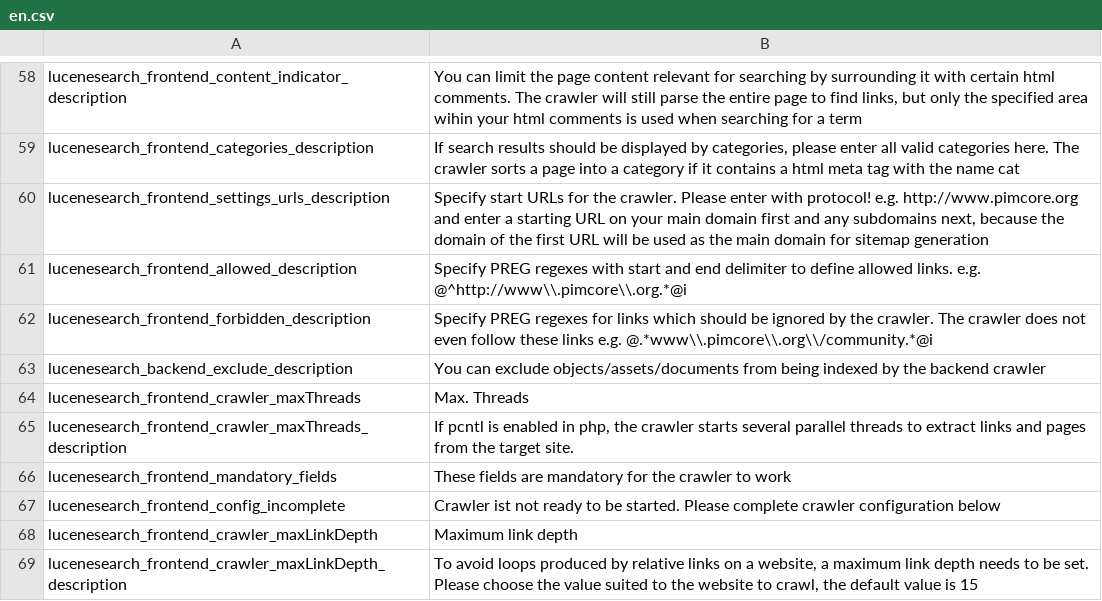
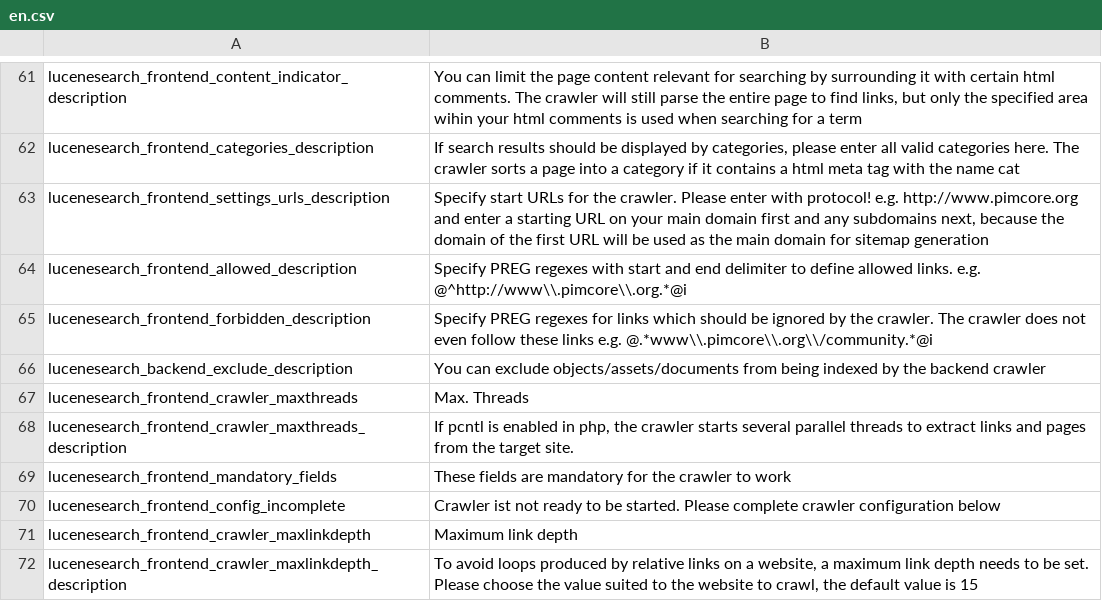
Before and after one commit to dachcom-digital/pimcore-lucene-search, a CSV file: static/texts/en.csv, drawn as a sheet; only a part is shown, gaps mark what is left out; the diff covers the shown part only.

```diff
--- a/static/texts/en.csv
+++ b/static/texts/en.csv
@@ -63,7 +66,7 @@
 "lucenesearch_backend_exclude_description","You can exclude objects/assets/documents from being indexed by the backend crawler"
-"lucenesearch_frontend_crawler_maxThreads","Max. Threads"
-"lucenesearch_frontend_crawler_maxThreads_description","If pcntl is enabled in php, the crawler starts several parallel threads to extract links and pages from the target site. "
+"lucenesearch_frontend_crawler_maxthreads","Max. Threads"
+"lucenesearch_frontend_crawler_maxthreads_description","If pcntl is enabled in php, the crawler starts several parallel threads to extract links and pages from the target site. "
 "lucenesearch_frontend_mandatory_fields", "These fields are mandatory for the crawler to work"
 "lucenesearch_frontend_config_incomplete", "Crawler ist not ready to be started. Please complete crawler configuration below"
-"lucenesearch_frontend_crawler_maxLinkDepth","Maximum link depth"
-"lucenesearch_frontend_crawler_maxLinkDepth_description","To avoid loops produced by relative links on a website, a maximum link depth needs to be set. Please choose the value suited to the website to crawl, the default value is 15"
+"lucenesearch_frontend_crawler_maxlinkdepth","Maximum link depth"
+"lucenesearch_frontend_crawler_maxlinkdepth_description","To avoid loops produced by relative links on a website, a maximum link depth needs to be set. Please choose the value suited to the website to crawl, the default value is 15"
```
Also changed, not shown: 4 added rows, 1 removed row and 30 edited cells elsewhere in this file, 12 other files.
